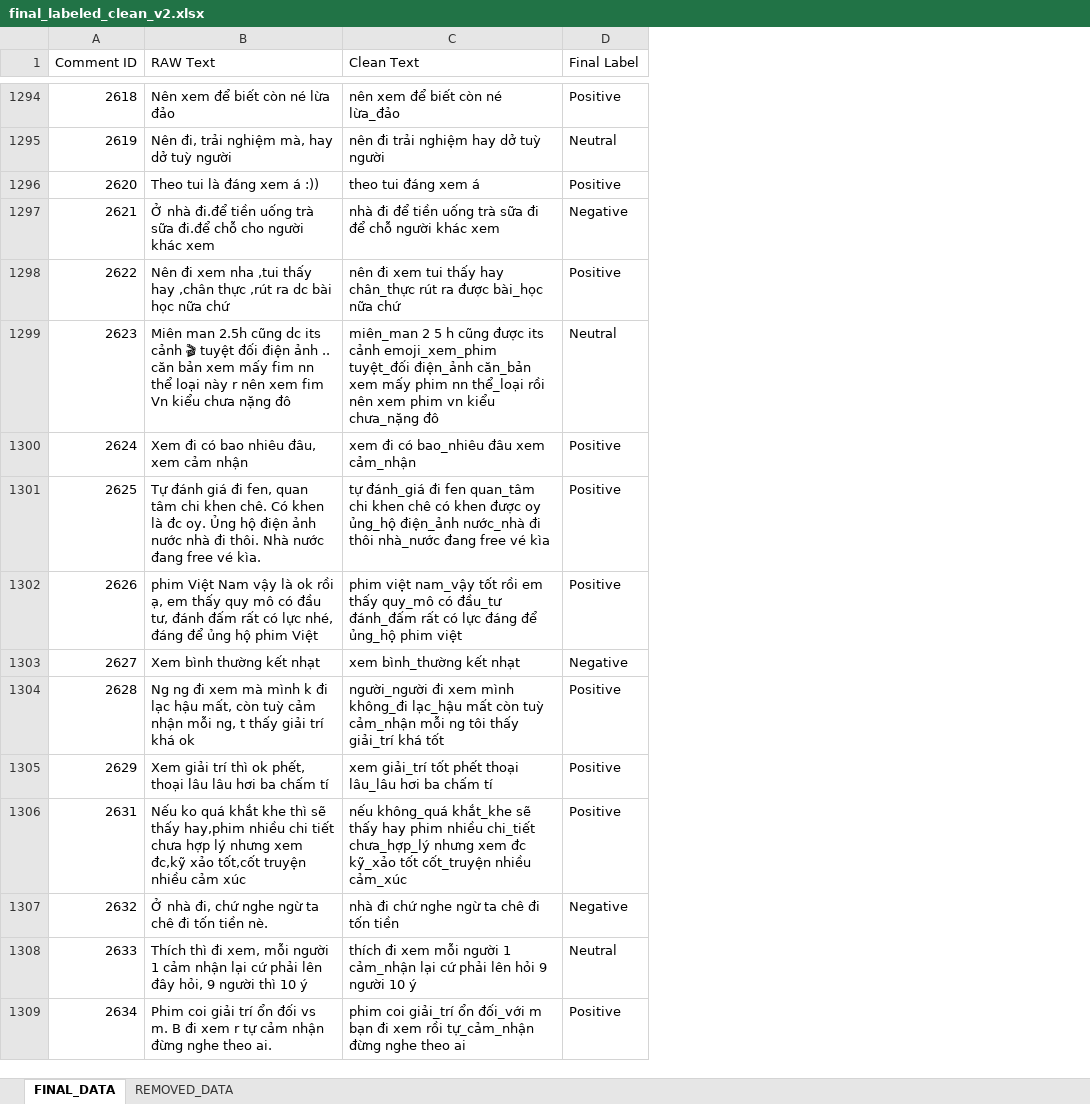
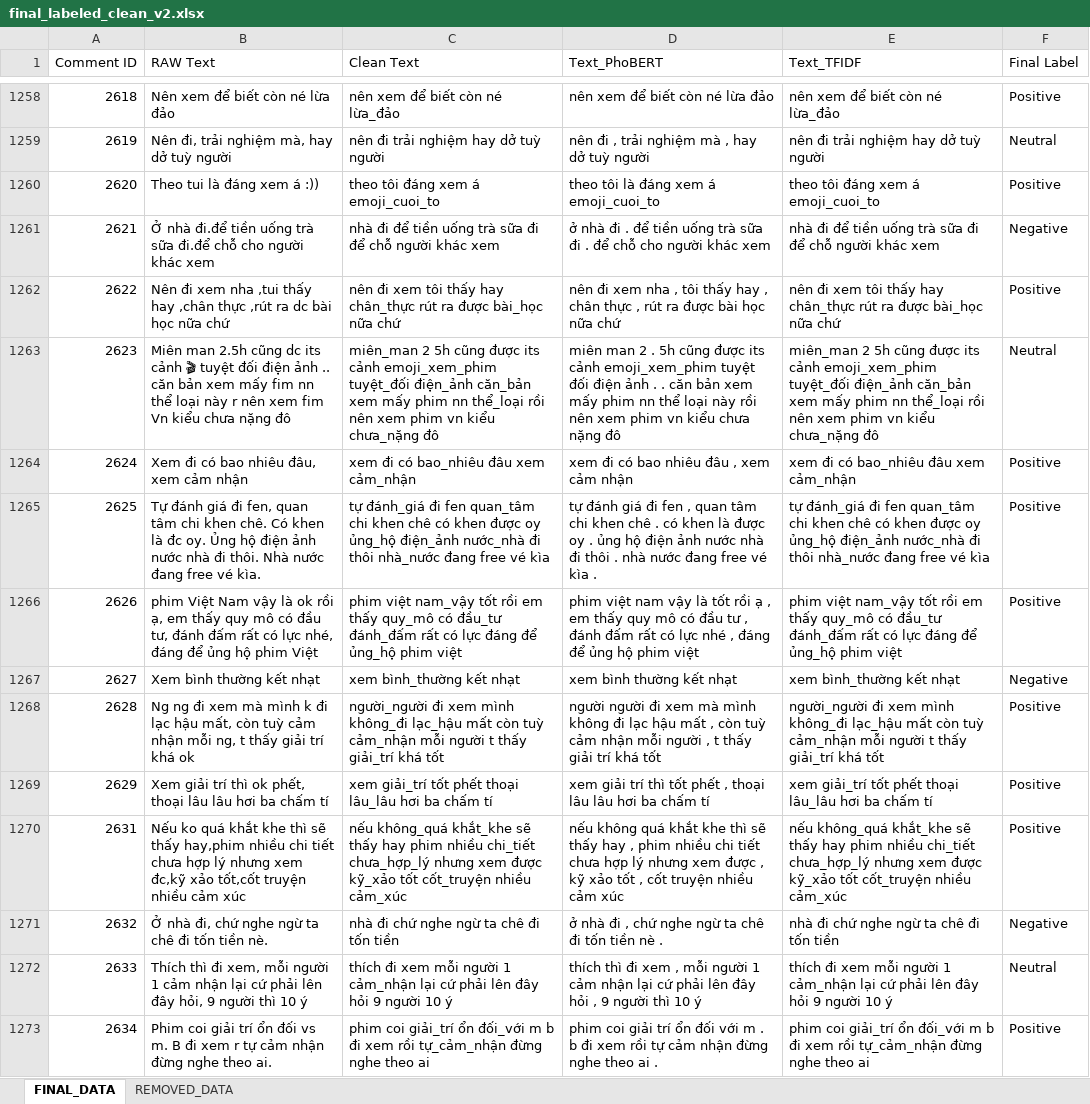
Before and after one commit to damchienthang/BTL-PTKPDLVB-Phan_Loai_Cam_Xuc_Mua_Do, an Excel workbook: final_labeled_clean_v2.xlsx, sheet FINAL_DATA, drawn as a sheet; only a part is shown, gaps mark what is left out; values as stored, in another font and other column widths than the file's, no cell formats; addresses are those after the commit; the diff covers the shown part only; the diff names each change by its address in the sheet, - before the commit and + after, or states it on an @@ line.

```diff
--- a/final_labeled_clean_v2.xlsx (sheet FINAL_DATA)
+++ b/final_labeled_clean_v2.xlsx (sheet FINAL_DATA)
+column D (Text_PhoBERT), rows 1258-1273: nên xem để biết còn né lừa đảo | nên đi , trải nghiệm mà , hay dở tuỳ người | theo tôi là đáng xem á emoji_cuoi_to | ở nhà đi . để tiền uống trà sữa đi . để chỗ cho người khác xem | nên đi xem nha , tôi thấy hay , chân thực , rút ra được bài học nữa chứ | miên man 2 . 5h cũng được its cảnh emoji_xem_phim tuyệt đối điện ảnh . . căn bản xem mấy phim nn thể loại này rồi nên xem phim vn kiểu chưa nặng đô | xem đi có bao nhiêu đâu , xem cảm nhận | tự đánh giá đi fen , quan tâm chi khen chê . có khen là được oy . ủng hộ điện ảnh nước nhà đi thôi . nhà nước đang free vé kìa . | phim việt nam vậy là tốt rồi ạ , em thấy quy mô có đầu tư , đánh đấm rất có lực nhé , đáng để ủng hộ phim việt | xem bình thường kết nhạt | người người đi xem mà mình không đi lạc hậu mất , còn tuỳ cảm nhận mỗi người , t thấy giải trí khá tốt | xem giải trí thì tốt phết , thoại lâu lâu hơi ba chấm tí | nếu không quá khắt khe thì sẽ thấy hay , phim nhiều chi tiết chưa hợp lý nhưng xem được , kỹ xảo tốt , cốt truyện nhiều cảm xúc | ở nhà đi , chứ nghe ngừ ta chê đi tốn tiền nè . | thích thì đi xem , mỗi người 1 cảm nhận lại cứ phải lên đây hỏi , 9 người thì 10 ý | phim coi giải trí ổn đối với m . b đi xem rồi tự cảm nhận đừng nghe theo ai .
+column E (Text_TFIDF), rows 1258-1273: nên xem để biết còn né lừa_đảo | nên đi trải nghiệm hay dở tuỳ người | theo tôi đáng xem á emoji_cuoi_to | nhà đi để tiền uống trà sữa đi để chỗ người khác xem | nên đi xem tôi thấy hay chân_thực rút ra được bài_học nữa chứ | miên_man 2 5h cũng được its cảnh emoji_xem_phim tuyệt_đối điện_ảnh căn_bản xem mấy phim nn thể_loại rồi nên xem phim vn kiểu chưa_nặng đô | xem đi có bao_nhiêu đâu xem cảm_nhận | tự đánh_giá đi fen quan_tâm chi khen chê có khen được oy ủng_hộ điện_ảnh nước_nhà đi thôi nhà_nước đang free vé kìa | phim việt nam_vậy tốt rồi em thấy quy_mô có đầu_tư đánh_đấm rất có lực đáng để ủng_hộ phim việt | xem bình_thường kết nhạt | người_người đi xem mình không_đi lạc_hậu mất còn tuỳ cảm_nhận mỗi người t thấy giải_trí khá tốt | xem giải_trí tốt phết thoại lâu_lâu hơi ba chấm tí | nếu không_quá khắt_khe sẽ thấy hay phim nhiều chi_tiết chưa_hợp_lý nhưng xem được kỹ_xảo tốt cốt_truyện nhiều cảm_xúc | nhà đi chứ nghe ngừ ta chê đi tốn tiền | thích đi xem mỗi người 1 cảm_nhận lại cứ phải lên đây hỏi 9 người 10 ý | phim coi giải_trí ổn đối_với m b đi xem rồi tự_cảm_nhận đừng nghe theo ai
-C1260 (Clean Text): theo tui đáng xem á
+C1260 (Clean Text): theo tôi đáng xem á emoji_cuoi_to
-C1262 (Clean Text): …đi xem tui thấy hay…
+C1262 (Clean Text): …đi xem tôi thấy hay…
-C1263 (Clean Text): miên_man 2 5 h cũng được…
+C1263 (Clean Text): miên_man 2 5h cũng được…
-C1268 (Clean Text): …cảm_nhận mỗi ng tôi thấy giải_trí…
+C1268 (Clean Text): …cảm_nhận mỗi người t thấy giải_trí…
-C1270 (Clean Text): …nhưng xem đc kỹ_xảo tốt…
+C1270 (Clean Text): …nhưng xem được kỹ_xảo tốt…
-C1272 (Clean Text): …phải lên hỏi 9…
+C1272 (Clean Text): …phải lên đây hỏi 9…
-C1273 (Clean Text): …đối_với m bạn đi xem…
+C1273 (Clean Text): …đối_với m b đi xem…
```
Also changed, not shown: 44 removed rows and 1173 edited cells elsewhere in this sheet, sheet REMOVED_DATA, cell formats, 2 other files.
